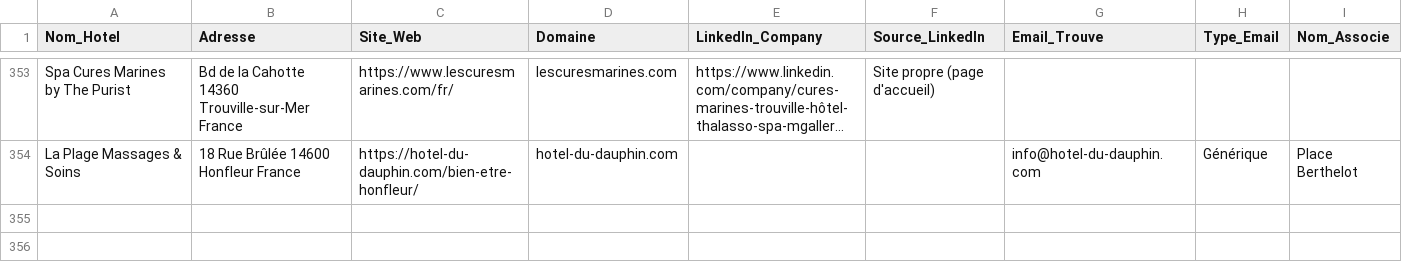
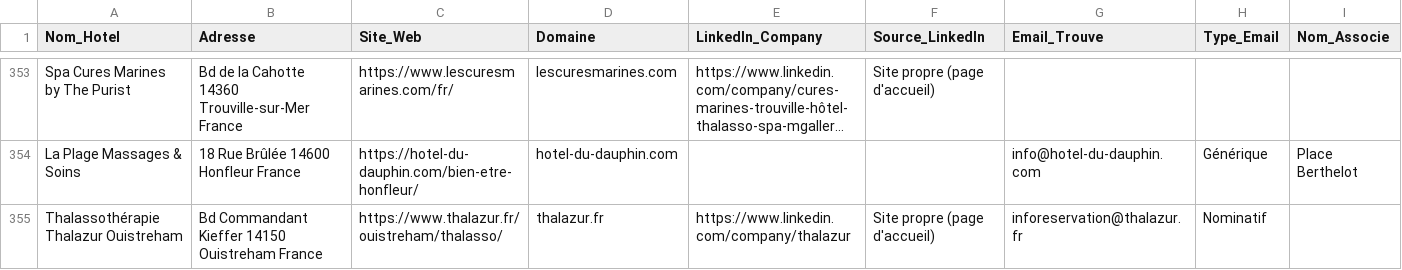
Before and after one commit to tsimokaza01-source/URL-1, a CSV file: hotels_enrichis.csv, drawn as a sheet; only a part is shown, gaps mark what is left out; long unchanged cells end in …; the diff names each change by its address in the sheet, - before the commit and + after, or states it on an @@ line.

```diff
--- a/hotels_enrichis.csv
+++ b/hotels_enrichis.csv
+row 355: Thalassothérapie Thalazur Ouistreham | Bd Commandant Kieffer 14150 Ouistreham France | https://www.thalazur.fr/ouistreham/thalasso/ | thalazur.fr | https://www.linkedin.com/company/thalazur | Site propre (page d'accueil) | inforeservation@thalazur.fr | Nominatif
```
Also changed, not shown: liste_hotels.csv.
